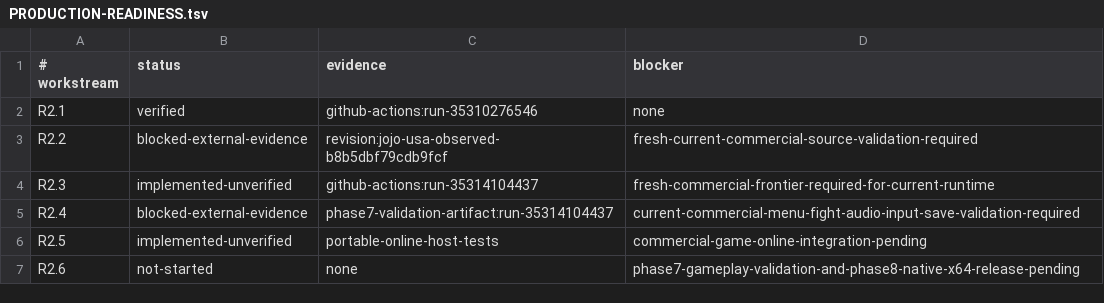
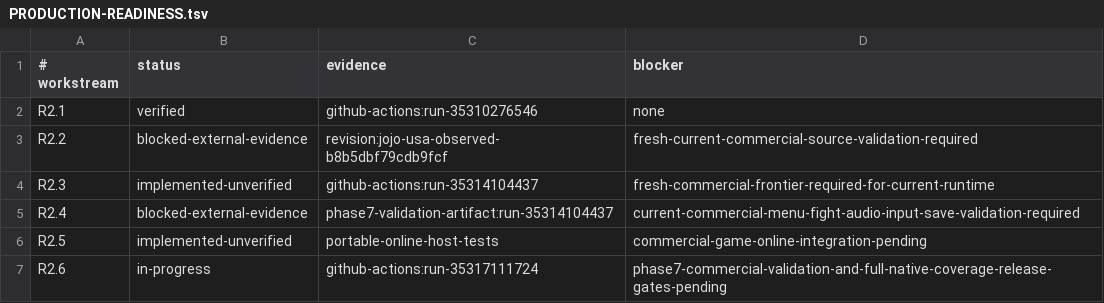
Before and after one commit to lngadesupport/JoJo-Recompiled, a TSV file: docs/architecture/PRODUCTION-READINESS.tsv, drawn as a sheet.

Commit message:
docs: record active Phase 8 native backend workstream

```diff
--- a/docs/architecture/PRODUCTION-READINESS.tsv
+++ b/docs/architecture/PRODUCTION-READINESS.tsv
@@ -6,2 +6,2 @@ R2.4	blocked-external-evidence	phase7-validation-artifact:run-35314104437	curren
 R2.5	implemented-unverified	portable-online-host-tests	commercial-game-online-integration-pending
-R2.6	not-started	none	phase7-gameplay-validation-and-phase8-native-x64-release-pending
+R2.6	in-progress	github-actions:run-35317111724	phase7-commercial-validation-and-full-native-coverage-release-gates-pending
```
